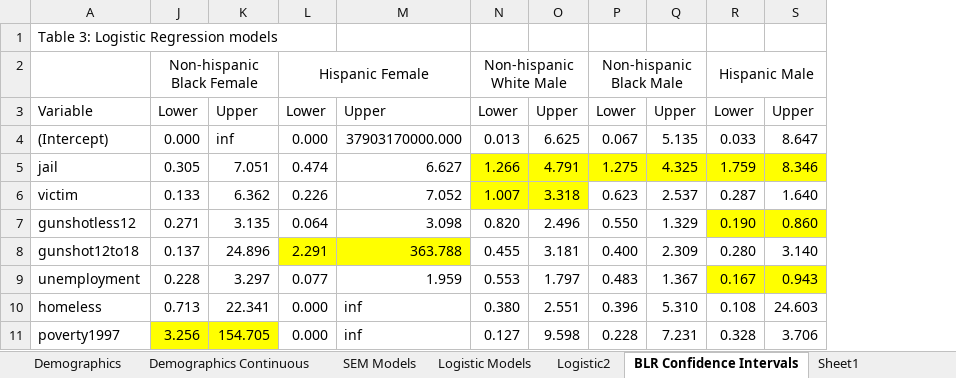
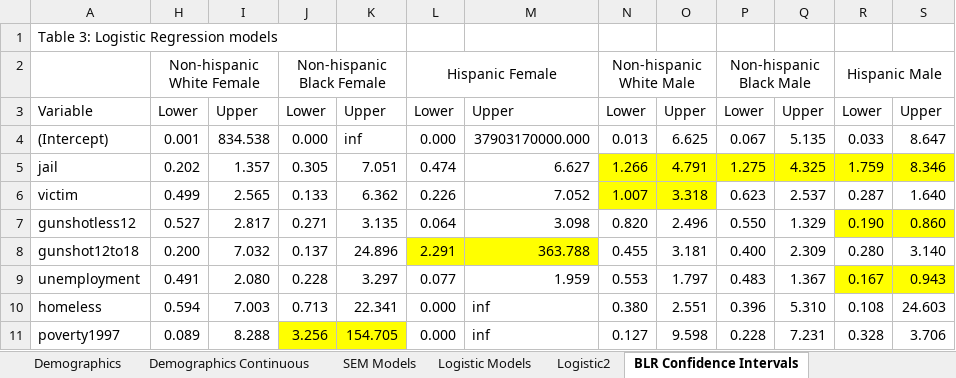
Before and after one commit to N3uralN3twork/R-Projects, an Excel workbook: SEM in R/Tables.xlsx, sheet BLR Confidence Intervals, drawn as a sheet; only a part is shown; values as stored, in another font and other column widths than the file's, no borders; the diff names each change by its address in the sheet, - before the commit and + after, or states it on an @@ line.

```diff
--- a/SEM in R/Tables.xlsx (sheet BLR Confidence Intervals)
+++ b/SEM in R/Tables.xlsx (sheet BLR Confidence Intervals)
-sheet tab: Sheet1
@@ column H unhidden, rows 2-11: Non-hispanic White Female | Lower | 0.001 | 0.202 | 0.499 | 0.527 | 0.200 | 0.491 | 0.594 | 0.089 @@
@@ column I unhidden, rows 3-11: Upper | 834.538 | 1.357 | 2.565 | 2.817 | 7.032 | 2.080 | 7.003 | 8.288 @@
```
Also changed, not shown: sheet Logistic2, hidden cells, ADD Health/Variable Dictionary.xlsx, 3 other files.
